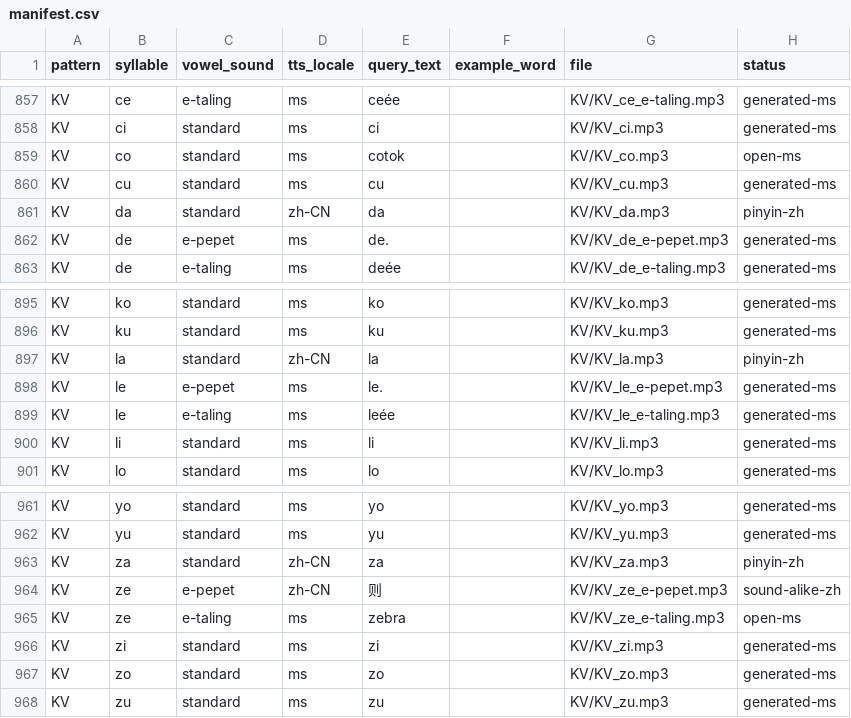
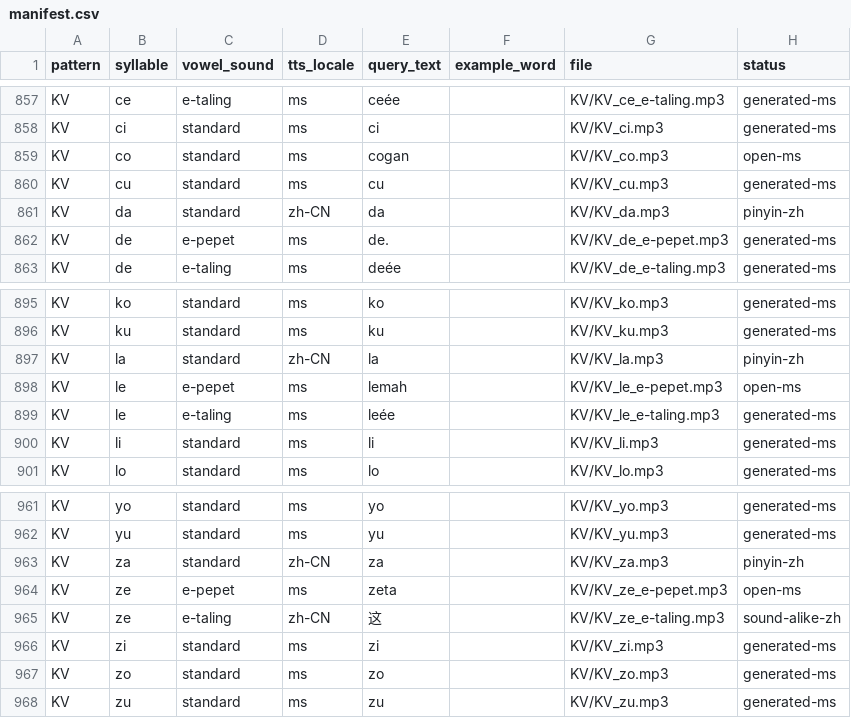
Before and after one commit to raymondkcc/app_pemulihan, a CSV file: public/audio/syllables/manifest.csv, drawn as a sheet; only a part is shown, gaps mark what is left out.

Commit message:
Fix KV syllable audio playback

```diff
--- a/public/audio/syllables/manifest.csv
+++ b/public/audio/syllables/manifest.csv
@@ -858,3 +858,3 @@ KV,ce,e-taling,ms,ceée,,KV/KV_ce_e-taling.mp3,generated-ms
 KV,ci,standard,ms,ci,,KV/KV_ci.mp3,generated-ms
-KV,co,standard,ms,cotok,,KV/KV_co.mp3,open-ms
+KV,co,standard,ms,cogan,,KV/KV_co.mp3,open-ms
 KV,cu,standard,ms,cu,,KV/KV_cu.mp3,generated-ms
@@ -897,3 +897,3 @@ KV,ku,standard,ms,ku,,KV/KV_ku.mp3,generated-ms
 KV,la,standard,zh-CN,la,,KV/KV_la.mp3,pinyin-zh
-KV,le,e-pepet,ms,le.,,KV/KV_le_e-pepet.mp3,generated-ms
+KV,le,e-pepet,ms,lemah,,KV/KV_le_e-pepet.mp3,open-ms
 KV,le,e-taling,ms,leée,,KV/KV_le_e-taling.mp3,generated-ms
@@ -963,4 +963,4 @@ KV,yu,standard,ms,yu,,KV/KV_yu.mp3,generated-ms
 KV,za,standard,zh-CN,za,,KV/KV_za.mp3,pinyin-zh
-KV,ze,e-pepet,zh-CN,则,,KV/KV_ze_e-pepet.mp3,sound-alike-zh
-KV,ze,e-taling,ms,zebra,,KV/KV_ze_e-taling.mp3,open-ms
+KV,ze,e-pepet,ms,zeta,,KV/KV_ze_e-pepet.mp3,open-ms
+KV,ze,e-taling,zh-CN,这,,KV/KV_ze_e-taling.mp3,sound-alike-zh
 KV,zi,standard,ms,zi,,KV/KV_zi.mp3,generated-ms
```
Also changed, not shown: 11 other files.
